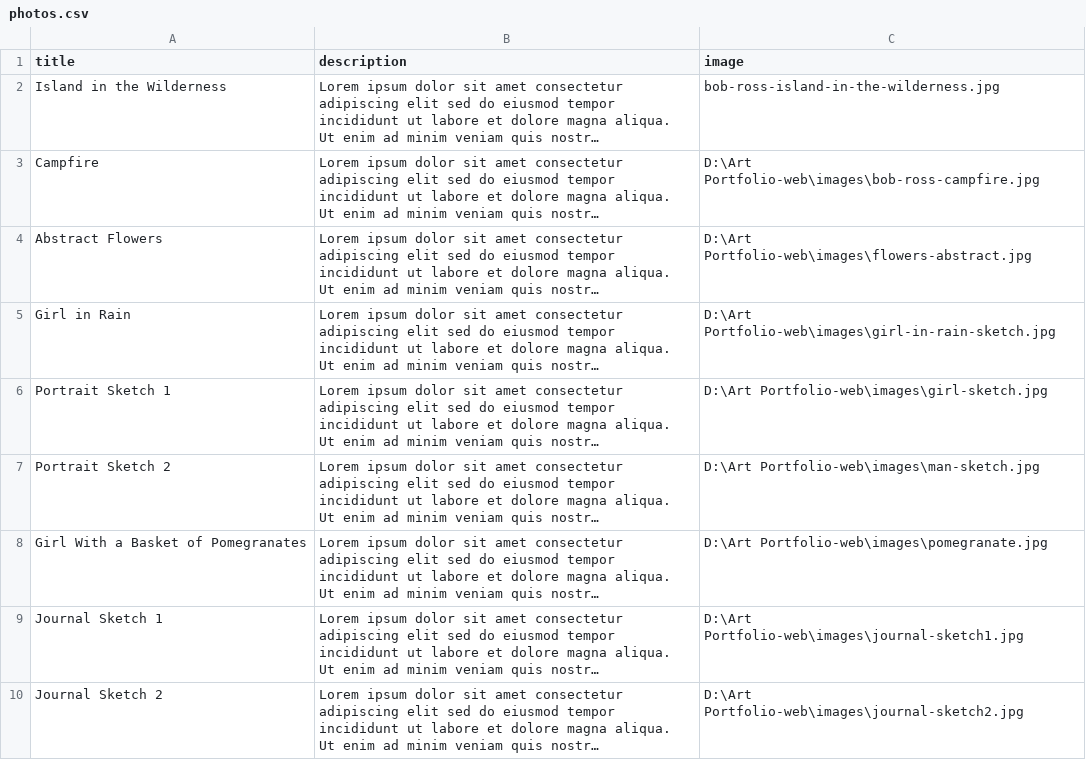
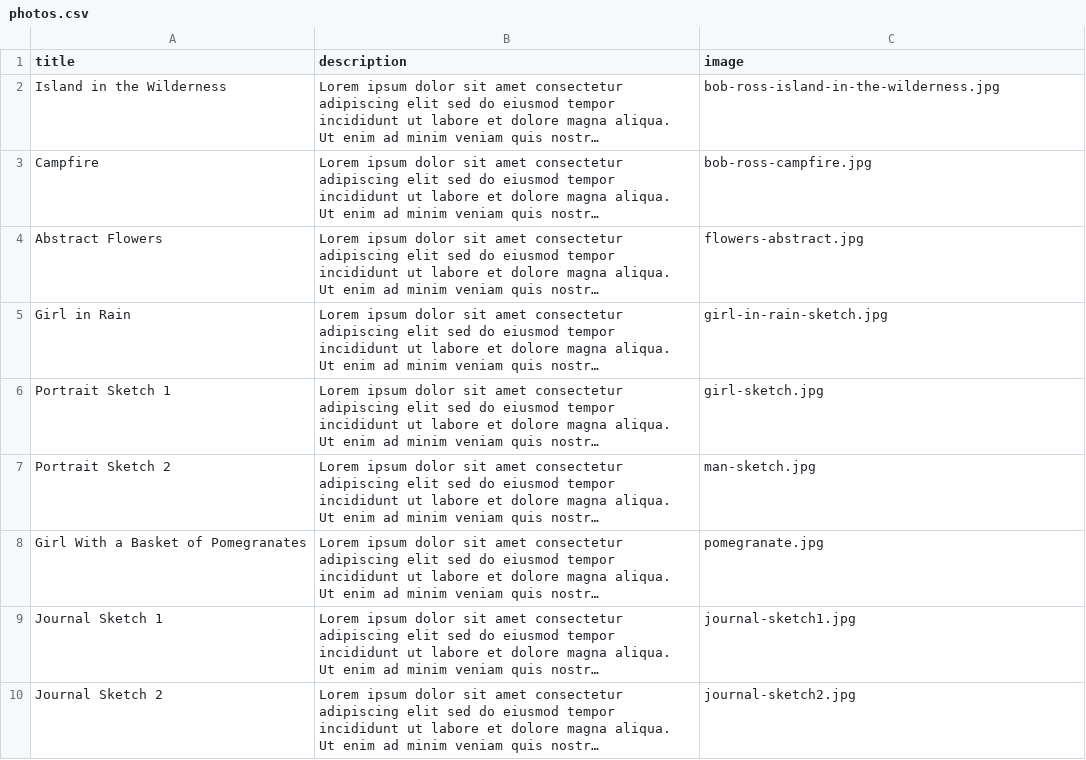
Before and after one commit to rice4493/Art-Portfolio, a CSV file: pages/photos.csv, drawn as a sheet; long unchanged cells end in …; the diff names each change by its address in the sheet, - before the commit and + after, or states it on an @@ line.

```diff
--- a/pages/photos.csv
+++ b/pages/photos.csv
-C3 (image): D:\Art Portfolio-web\images\bob-ross-campfire.jpg
+C3 (image): bob-ross-campfire.jpg
-C4 (image): D:\Art Portfolio-web\images\flowers-abstract.jpg
+C4 (image): flowers-abstract.jpg
-C5 (image): D:\Art Portfolio-web\images\girl-in-rain-sketch.jpg
+C5 (image): girl-in-rain-sketch.jpg
-C6 (image): D:\Art Portfolio-web\images\girl-sketch.jpg
+C6 (image): girl-sketch.jpg
-C7 (image): D:\Art Portfolio-web\images\man-sketch.jpg
+C7 (image): man-sketch.jpg
-C8 (image): D:\Art Portfolio-web\images\pomegranate.jpg
+C8 (image): pomegranate.jpg
-C9 (image): D:\Art Portfolio-web\images\journal-sketch1.jpg
+C9 (image): journal-sketch1.jpg
-C10 (image): D:\Art Portfolio-web\images\journal-sketch2.jpg
+C10 (image): journal-sketch2.jpg
```
Also changed, not shown: 5 other files.
